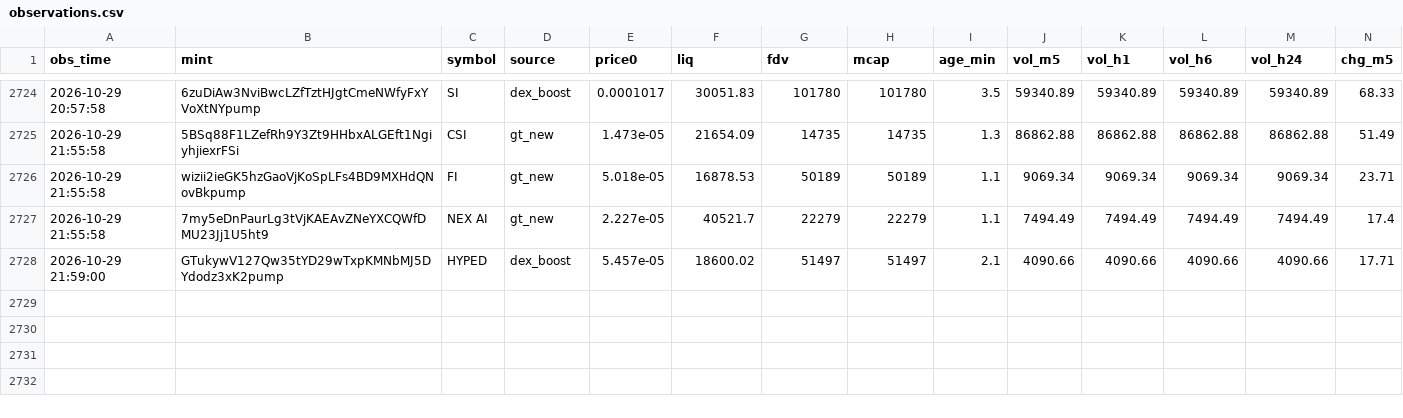
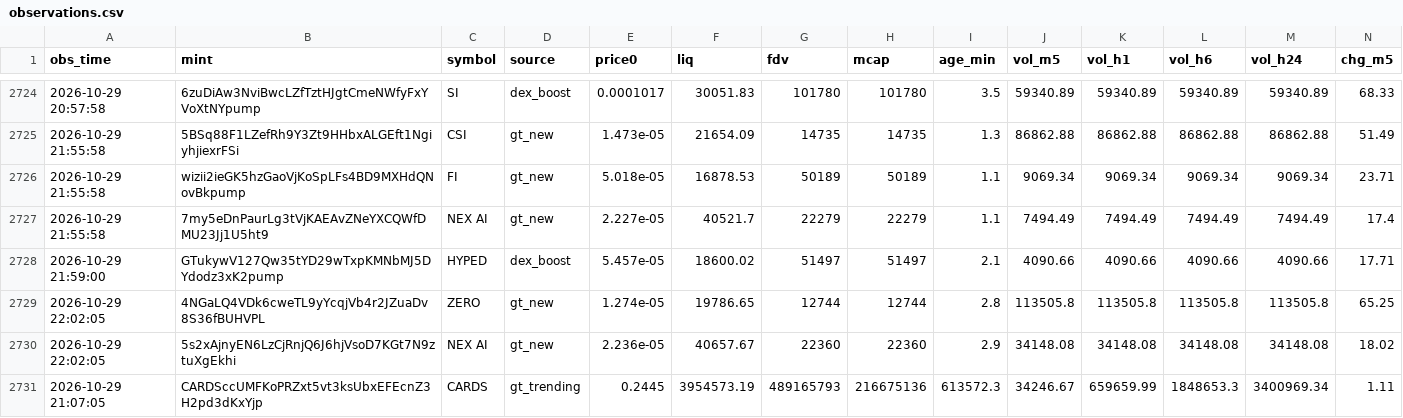
Before and after one commit to rniko1508-ui/Paper-bot, a CSV file: observations.csv, drawn as a sheet; only a part is shown, gaps mark what is left out; rows hold the shown columns only; the diff names each change by its address in the sheet, - before the commit and + after, or states it on an @@ line.

```diff
--- a/observations.csv
+++ b/observations.csv
+row 2729: 2026-10-29 22:02:05 | 4NGaLQ4VDk6cweTL9yYcqjVb4r2JZuaDv8S36fBUHVPL | ZERO | gt_new | 1.274e-05 | 19786.65 | 12744 | 12744 | 2.8 | 113505.8 | 113505.8 | 113505.8 | 113505.8 | 65.25
+row 2730: 2026-10-29 22:02:05 | 5s2xAjnyEN6LzCjRnjQ6J6hjVsoD7KGt7N9ztuXgEkhi | NEX AI | gt_new | 2.236e-05 | 40657.67 | 22360 | 22360 | 2.9 | 34148.08 | 34148.08 | 34148.08 | 34148.08 | 18.02
+row 2731: 2026-10-29 21:07:05 | CARDSccUMFKoPRZxt5vt3ksUbxEFEcnZ3H2pd3dKxYjp | CARDS | gt_trending | 0.2445 | 3954573.19 | 489165793 | 216675136 | 613572.3 | 34246.67 | 659659.99 | 1848653.3 | 3400969.34 | 1.11
```
Also changed, not shown: 2 other files.
